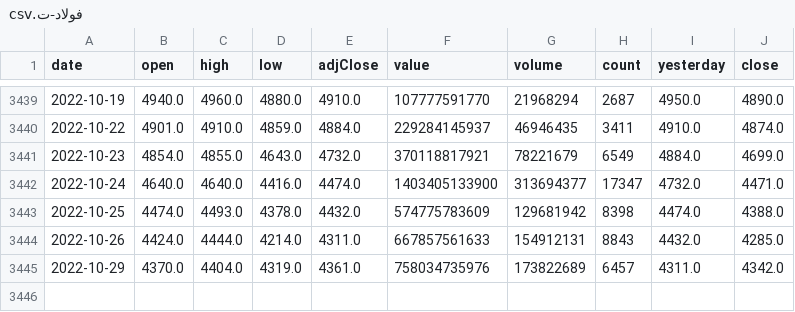
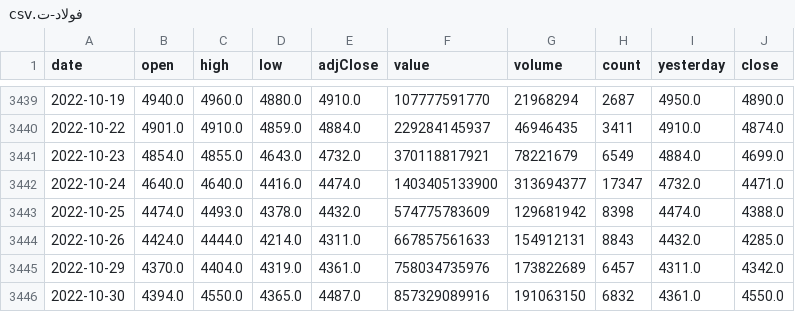
Before and after one commit to Hamtech-ai/InsightiFi, a CSV file: feature_extraction/tickers_data/فولاد-ت.csv, drawn as a sheet; only a part is shown, gaps mark what is left out.

Commit message:
feature extraction

```diff
--- a/feature_extraction/tickers_data/فولاد-ت.csv
+++ b/feature_extraction/tickers_data/فولاد-ت.csv
@@ -3445 +3445,2 @@ date,open,high,low,adjClose,value,volume,count,yesterday,close
 2022-10-29,4370.0,4404.0,4319.0,4361.0,758034735976,173822689,6457,4311.0,4342.0
+2022-10-30,4394.0,4550.0,4365.0,4487.0,857329089916,191063150,6832,4361.0,4550.0
```
Also changed, not shown: 6 other files.
